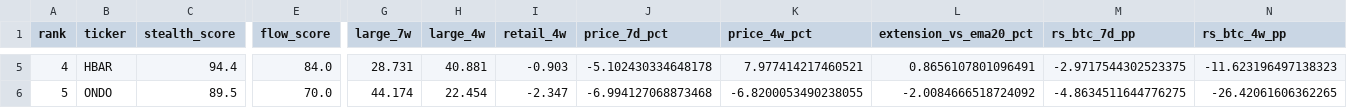
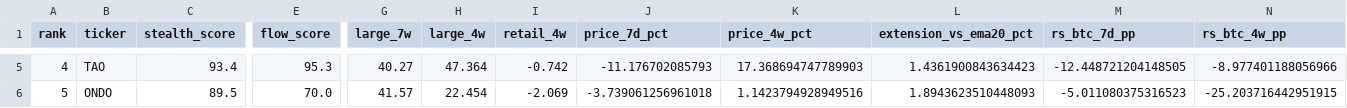
Before and after one commit to sovet12345688-debug/master-alt-cvd, a CSV file: output/stealth_accumulation_top5.csv, drawn as a sheet; only a part is shown, gaps mark what is left out; the diff covers the shown part only; the diff names each change by its address in the sheet, - before the commit and + after, or states it on an @@ line.

```diff
--- a/output/stealth_accumulation_top5.csv
+++ b/output/stealth_accumulation_top5.csv
-B5 (ticker): HBAR
+B5 (ticker): TAO
-C5 (stealth_score): 94.4
+C5 (stealth_score): 93.4
-E5 (flow_score): 84.0
+E5 (flow_score): 95.3
-G5 (large_7w): 28.731
+G5 (large_7w): 40.27
-H5 (large_4w): 40.881
+H5 (large_4w): 47.364
-I5 (retail_4w): -0.903
+I5 (retail_4w): -0.742
-J5 (price_7d_pct): -5.102430334648178
+J5 (price_7d_pct): -11.176702085793
-K5 (price_4w_pct): 7.977414217460521
+K5 (price_4w_pct): 17.368694747789903
-L5 (extension_vs_ema20_pct): 0.8656107801096491
+L5 (extension_vs_ema20_pct): 1.4361900843634423
-M5 (rs_btc_7d_pp): -2.9717544302523375
+M5 (rs_btc_7d_pp): -12.448721204148505
-N5 (rs_btc_4w_pp): -11.623196497138323
+N5 (rs_btc_4w_pp): -8.977401188056966
-G6 (large_7w): 44.174
+G6 (large_7w): 41.57
-I6 (retail_4w): -2.347
+I6 (retail_4w): -2.069
-J6 (price_7d_pct): -6.994127068873468
+J6 (price_7d_pct): -3.739061256961018
-K6 (price_4w_pct): -6.8200053490238055
+K6 (price_4w_pct): 1.1423794928949516
-L6 (extension_vs_ema20_pct): -2.0084666518724092
+L6 (extension_vs_ema20_pct): 1.8943623510448093
-M6 (rs_btc_7d_pp): -4.8634511644776275
+M6 (rs_btc_7d_pp): -5.011080375316523
-N6 (rs_btc_4w_pp): -26.42061606362265
+N6 (rs_btc_4w_pp): -25.203716442951915
```
Also changed, not shown: 31 edited cells elsewhere in this file, data/daily_cvd_bins.csv, output/coverage.csv, 4 other files.
